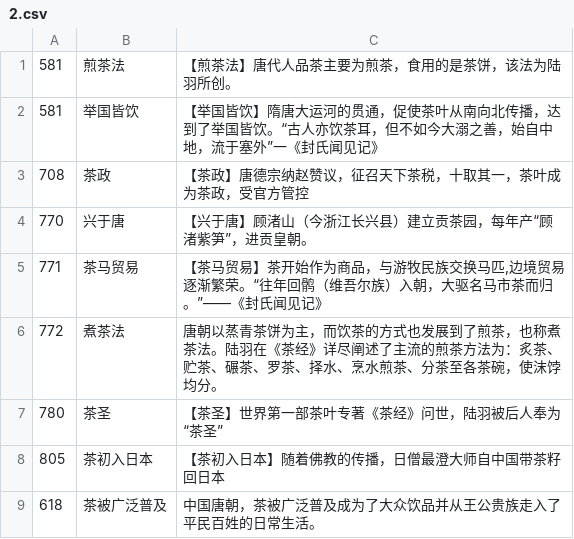
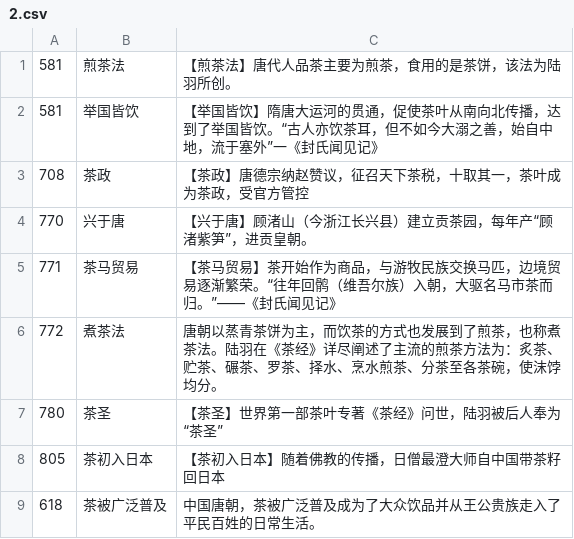
Before and after one commit to LZY2275/teajourney, a CSV file: public/csv/2.csv, drawn as a sheet.

```diff
--- a/public/csv/2.csv
+++ b/public/csv/2.csv
@@ -4,3 +4,3 @@
 770,兴于唐,【兴于唐】顾渚山（今浙江长兴县）建立贡茶园，每年产“顾渚紫笋”，进贡皇朝。
-771,茶马贸易,"【茶马贸易】茶开始作为商品，与游牧民族交换马匹,边境贸易逐渐繁荣。“往年回鹘（维吾尔族）入朝，大驱名马市茶而归。”——《封氏闻见记》"
+771,茶马贸易,"【茶马贸易】茶开始作为商品，与游牧民族交换马匹，边境贸易逐渐繁荣。“往年回鹘（维吾尔族）入朝，大驱名马市茶而归。”——《封氏闻见记》"
 772,煮茶法,唐朝以蒸青茶饼为主，而饮茶的方式也发展到了煎茶，也称煮茶法。陆羽在《茶经》详尽阐述了主流的煎茶方法为：炙茶、贮茶、碾茶、罗茶、择水、烹水煎茶、分茶至各茶碗，使沫饽均分。
```
Also changed, not shown: public/csv/4.csv, public/csv/5.csv, 3 other files.
